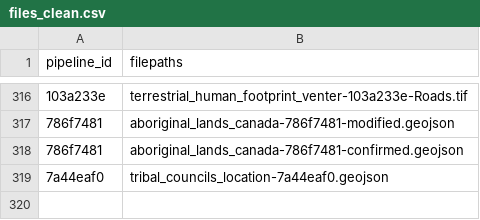
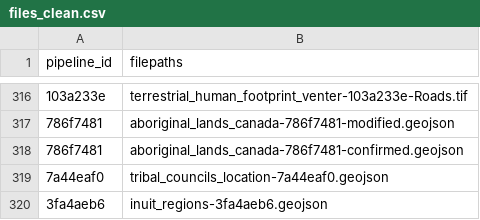
Before and after one commit to Ecosystem-Assessments/pipedat, a CSV file: inst/extdata/files_clean.csv, drawn as a sheet; only a part is shown, gaps mark what is left out.

```diff
--- a/inst/extdata/files_clean.csv
+++ b/inst/extdata/files_clean.csv
@@ -319 +319,2 @@
 "7a44eaf0","tribal_councils_location-7a44eaf0.geojson"
+"3fa4aeb6","inuit_regions-3fa4aeb6.geojson"
```
Also changed, not shown: inst/extdata/files_raw.csv, inst/extdata/pipeline.csv, 7 other files.
